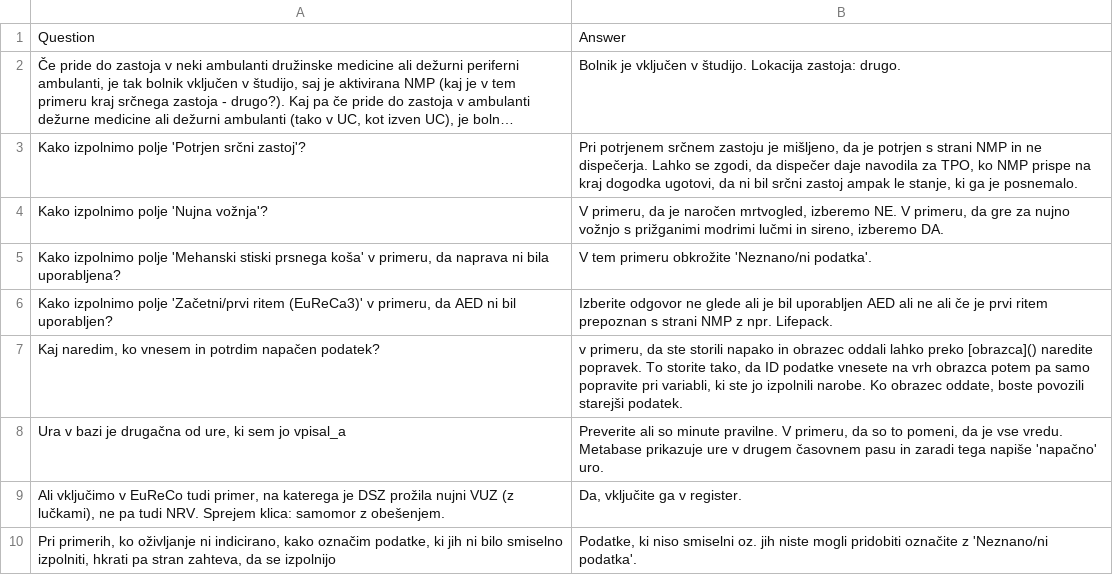
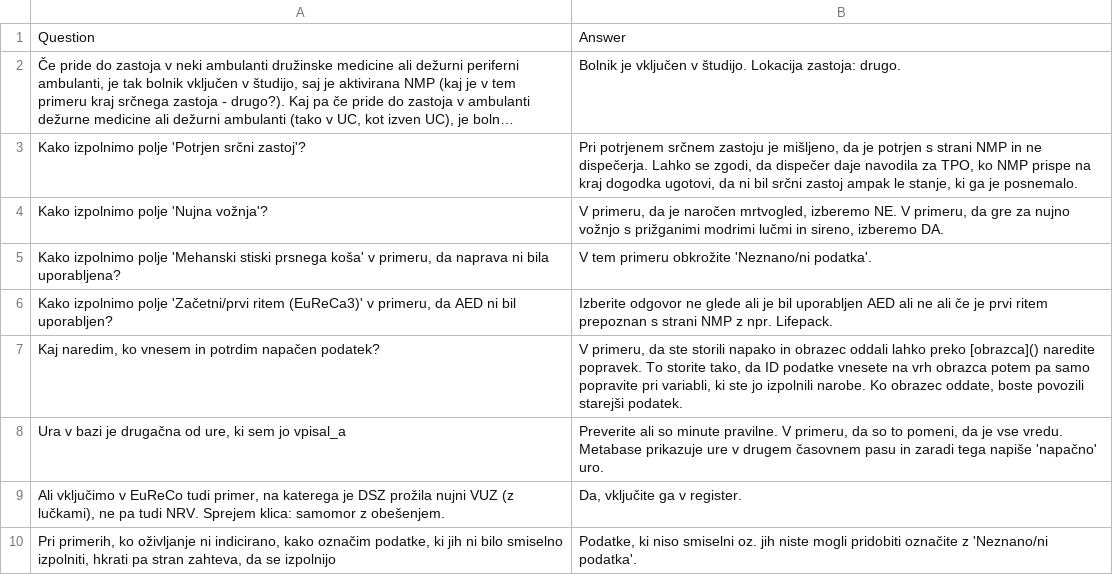
Before and after one commit to SterArcher/OHCA-registry-Slovenia, a CSV file: assets/js/questionsAndAnswers.csv, drawn as a sheet; long unchanged cells end in …; the diff names each change by its address in the sheet, - before the commit and + after, or states it on an @@ line.

Commit message:
small edit

```diff
--- a/assets/js/questionsAndAnswers.csv
+++ b/assets/js/questionsAndAnswers.csv
-B7: v primeru, da…
+B7: V primeru, da…
```
